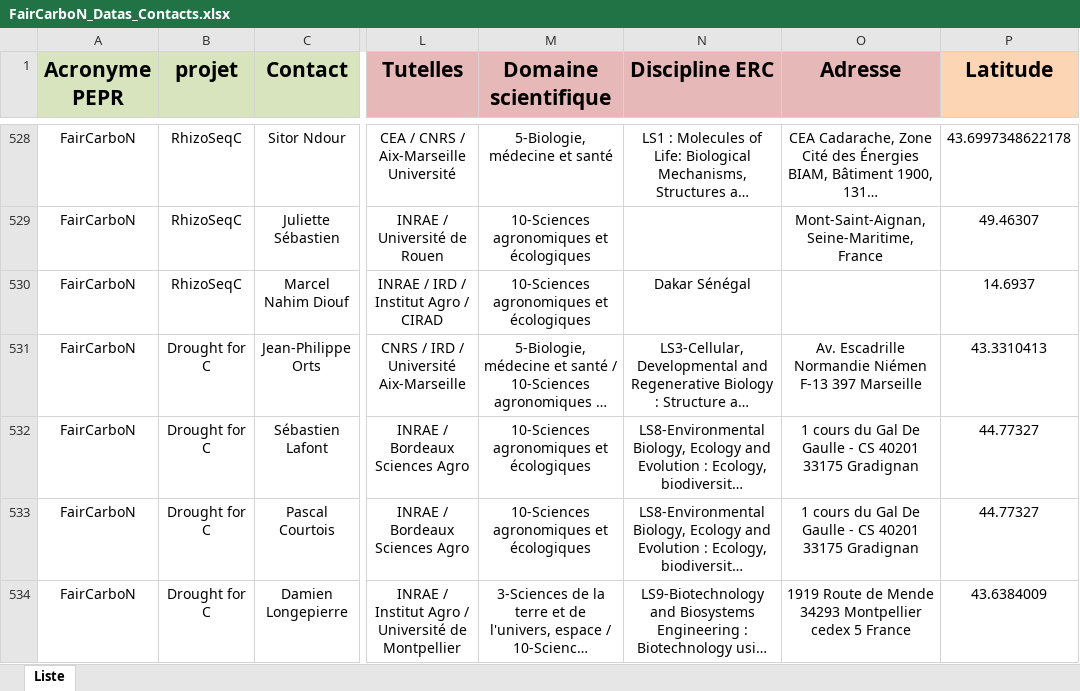
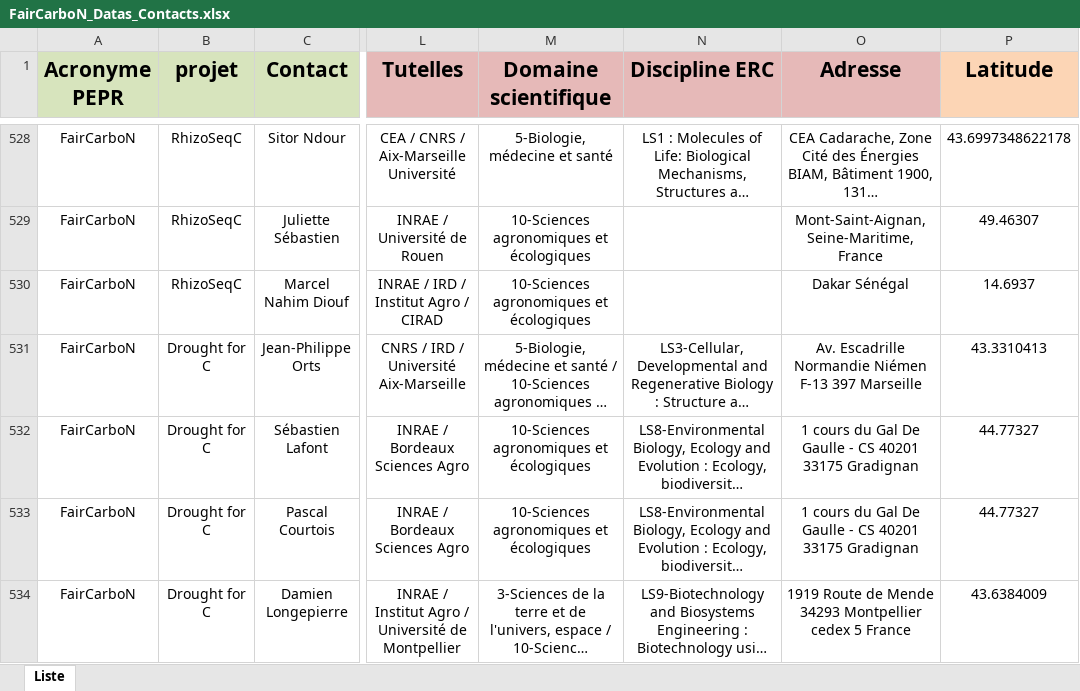
Before and after one commit to faircarbon/FairCarboN_datas, an Excel workbook: Data/FairCarboN_Datas_Contacts.xlsx, sheet Liste, drawn as a sheet; only a part is shown, gaps mark what is left out; long unchanged cells end in …; values as stored, in another font and other column widths than the file's, no borders; the diff names each change by its address in the sheet, - before the commit and + after, or states it on an @@ line.

```diff
--- a/Data/FairCarboN_Datas_Contacts.xlsx (sheet Liste)
+++ b/Data/FairCarboN_Datas_Contacts.xlsx (sheet Liste)
-N530 (Discipline ERC): Dakar Sénégal
+N530 (Discipline ERC): (empty)
-O530 (Adresse): (empty)
+O530 (Adresse): Dakar Sénégal
```
Also changed, not shown: Data/FairCarboN_Datas_Labo2.xlsx, 6 other files.
